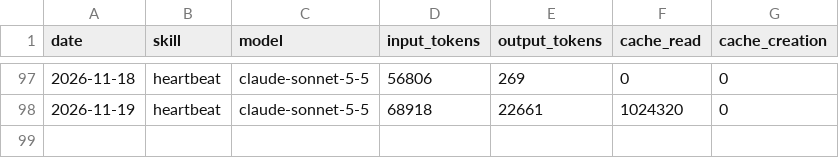
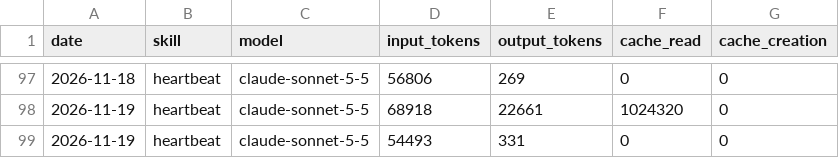
Before and after one commit to ether-btc/aeon, a CSV file: memory/token-usage.csv, drawn as a sheet; only a part is shown, gaps mark what is left out; the diff names each change by its address in the sheet, - before the commit and + after, or states it on an @@ line.

Commit message:
chore(heartbeat): auto-commit 2026-11-19

```diff
--- a/memory/token-usage.csv
+++ b/memory/token-usage.csv
+row 99: 2026-11-19 | heartbeat | claude-sonnet-5-5 | 54493 | 331 | 0 | 0
```
Also changed, not shown: 4 other files.
